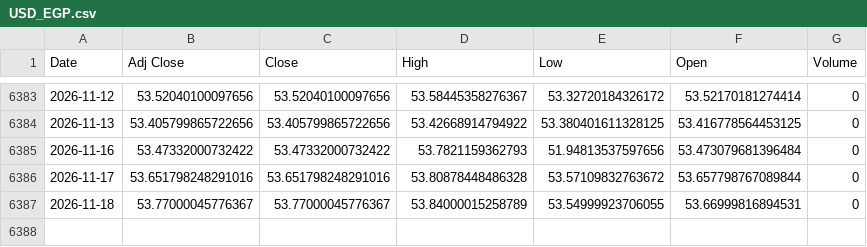
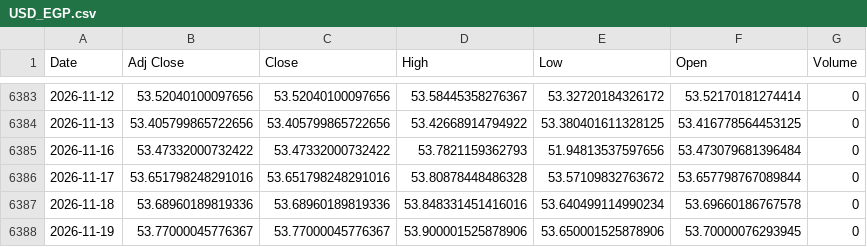
Before and after one commit to ahmed18y/GoldMind2, a CSV file: data/raw/02_CORE/USD_EGP.csv, drawn as a sheet; only a part is shown, gaps mark what is left out.

```diff
--- a/data/raw/02_CORE/USD_EGP.csv
+++ b/data/raw/02_CORE/USD_EGP.csv
@@ -6386,2 +6386,3 @@
 2026-11-17,53.651798248291016,53.651798248291016,53.80878448486328,53.57109832763672,53.657798767089844,0
-2026-11-18,53.77000045776367,53.77000045776367,53.84000015258789,53.54999923706055,53.66999816894531,0
+2026-11-18,53.68960189819336,53.68960189819336,53.848331451416016,53.640499114990234,53.69660186767578,0
+2026-11-19,53.77000045776367,53.77000045776367,53.900001525878906,53.650001525878906,53.70000076293945,0
```
Also changed, not shown: data/raw/03_STRONG/US_Dollar_Index_DXY.csv, data/raw/03_STRONG/WTI_Oil.csv, 14 other files.
